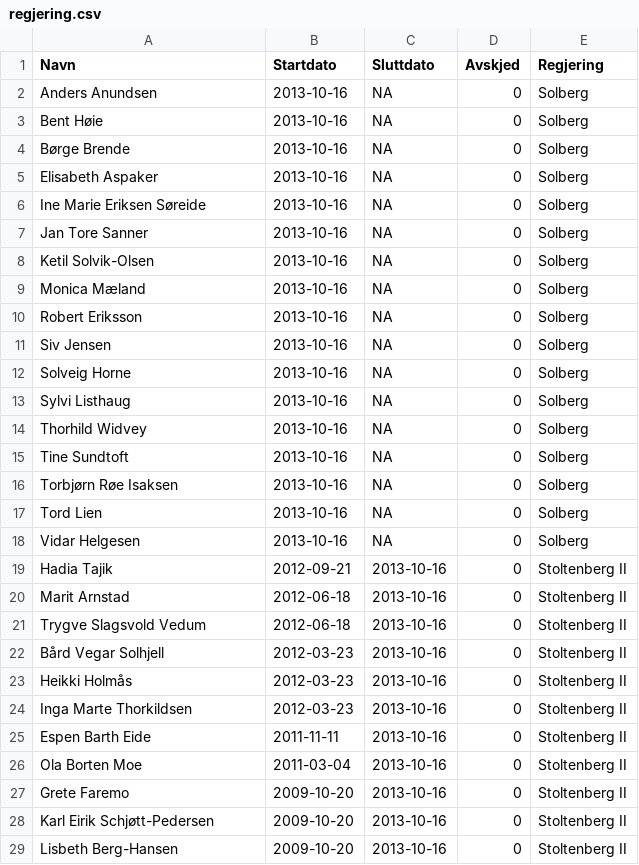
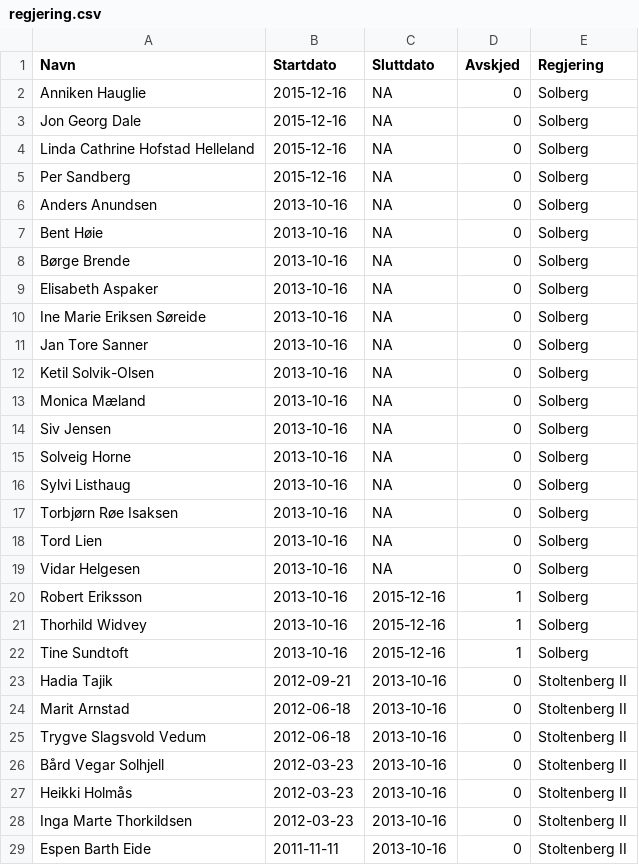
Before and after one commit to hmalmedal/minister, a CSV file: regjering.csv, drawn as a sheet; only a part is shown; the shorter side is filled out with more unchanged rows.

Commit message:
Nye statsråder

```diff
--- a/regjering.csv
+++ b/regjering.csv
@@ -1,2 +1,6 @@
 Navn,Startdato,Sluttdato,Avskjed,Regjering
+Anniken Hauglie,2015-12-16,NA,0,Solberg
+Jon Georg Dale,2015-12-16,NA,0,Solberg
+Linda Cathrine Hofstad Helleland,2015-12-16,NA,0,Solberg
+Per Sandberg,2015-12-16,NA,0,Solberg
 Anders Anundsen,2013-10-16,NA,0,Solberg
@@ -9,3 +13,2 @@ Ketil Solvik-Olsen,2013-10-16,NA,0,Solberg
 Monica Mæland,2013-10-16,NA,0,Solberg
-Robert Eriksson,2013-10-16,NA,0,Solberg
 Siv Jensen,2013-10-16,NA,0,Solberg
@@ -13,4 +16,2 @@ Solveig Horne,2013-10-16,NA,0,Solberg
 Sylvi Listhaug,2013-10-16,NA,0,Solberg
-Thorhild Widvey,2013-10-16,NA,0,Solberg
-Tine Sundtoft,2013-10-16,NA,0,Solberg
 Torbjørn Røe Isaksen,2013-10-16,NA,0,Solberg
@@ -18,2 +19,5 @@ Tord Lien,2013-10-16,NA,0,Solberg
 Vidar Helgesen,2013-10-16,NA,0,Solberg
+Robert Eriksson,2013-10-16,2015-12-16,1,Solberg
+Thorhild Widvey,2013-10-16,2015-12-16,1,Solberg
+Tine Sundtoft,2013-10-16,2015-12-16,1,Solberg
 Hadia Tajik,2012-09-21,2013-10-16,0,Stoltenberg II
```
